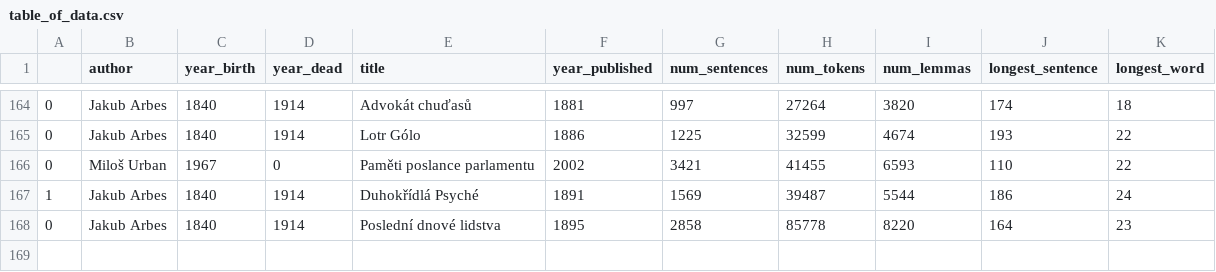
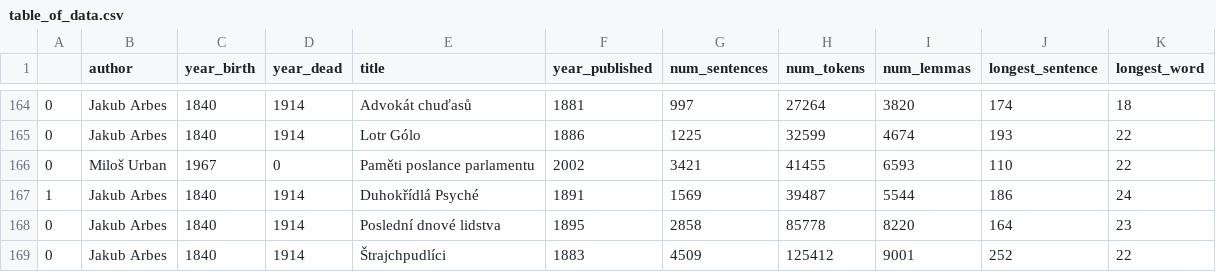
Before and after one commit to Zmelik1978/corpus_prozy_open_data, a CSV file: table_of_data.csv, drawn as a sheet; only a part is shown, gaps mark what is left out; the diff names each change by its address in the sheet, - before the commit and + after, or states it on an @@ line.

Commit message:
table_of_data.csv

```diff
--- a/table_of_data.csv
+++ b/table_of_data.csv
+row 169: 0 | Jakub Arbes | 1840 | 1914 | Štrajchpudlíci | 1883 | 4509 | 125412 | 9001 | 252 | 22
```
